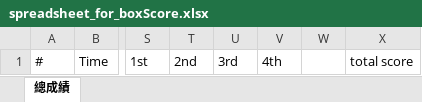
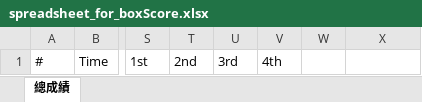
Before and after one commit to qsyyzxp12/basketballRecorder, an Excel workbook: basketBallRecorder/spreadsheet_for_boxScore.xlsx, sheet 總成績, drawn as a sheet; only a part is shown, gaps mark what is left out; values as stored, in another font and other column widths than the file's, no borders; the diff names each change by its address in the sheet, - before the commit and + after, or states it on an @@ line.

Commit message:
Add ratio and quarter pts into xlsx file

```diff
--- a/basketBallRecorder/spreadsheet_for_boxScore.xlsx (sheet 總成績)
+++ b/basketBallRecorder/spreadsheet_for_boxScore.xlsx (sheet 總成績)
-X1: total score
+X1: (empty)
```
Also changed, not shown: 3 other files.
